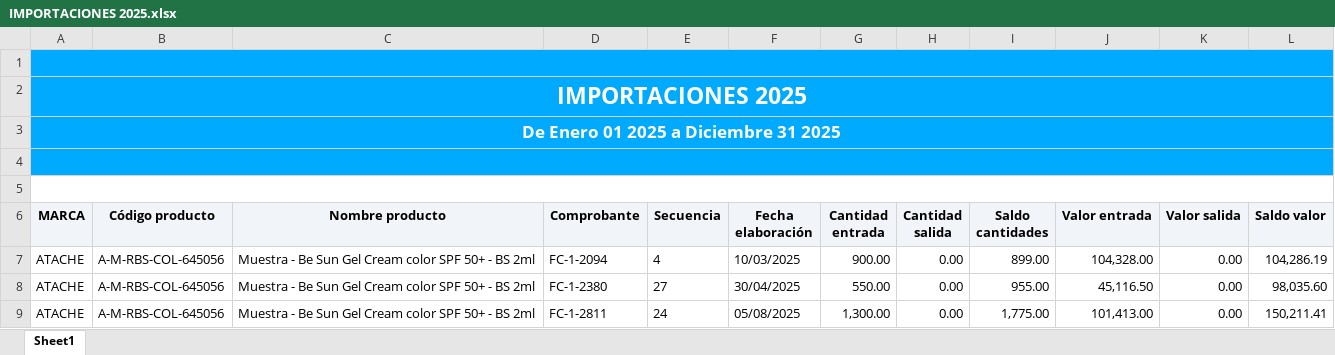
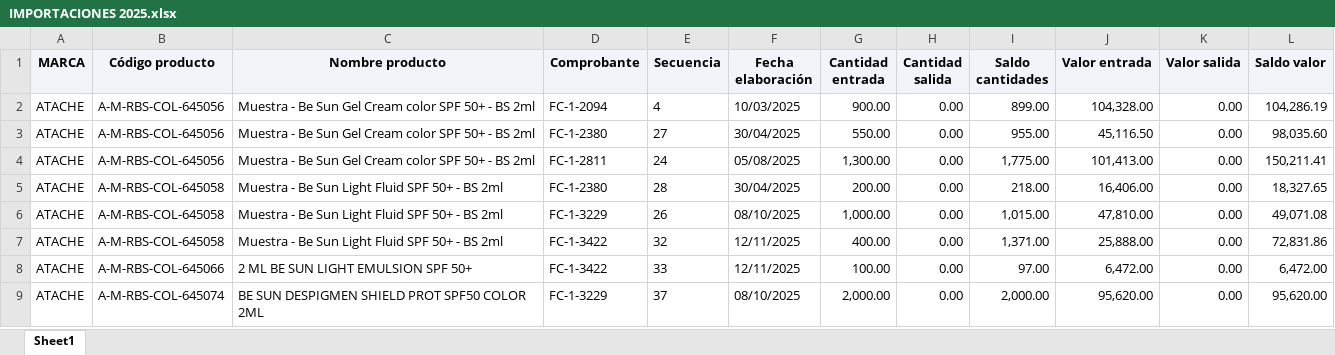
Before and after one commit to DuckOoff/bigdata, an Excel workbook: IMPORTACIONES 2025.xlsx, sheet Sheet1, drawn as a sheet; only a part is shown; the shorter side is filled out with more unchanged rows; values as stored, in another font and other column widths than the file's, no borders; the diff names each change by its address in the sheet, - before the commit and + after, or states it on an @@ line.

```diff
--- a/IMPORTACIONES 2025.xlsx (sheet Sheet1)
+++ b/IMPORTACIONES 2025.xlsx (sheet Sheet1)
-row 1: (empty)
-row 2: IMPORTACIONES 2025
-row 3: De Enero 01 2025 a Diciembre 31 2025
-row 4: (empty)
-row 5: (empty)
```
Also changed, not shown: IMPORTACIONES 2024.xlsx, 2 other files.
